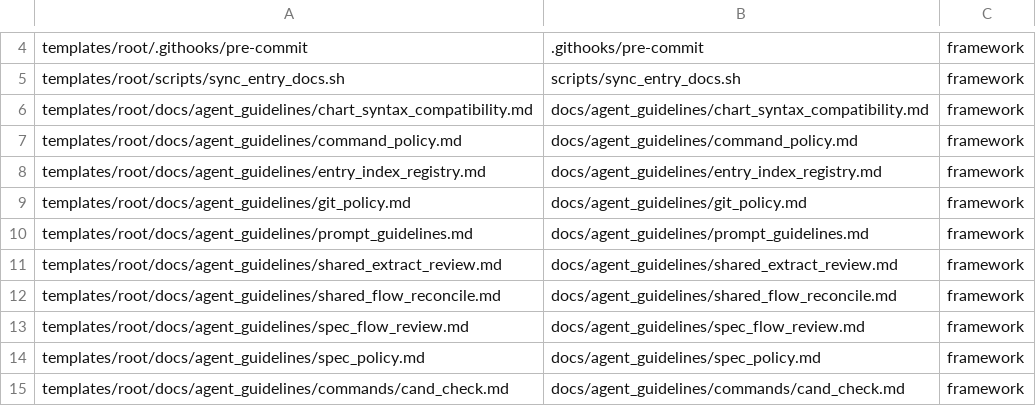
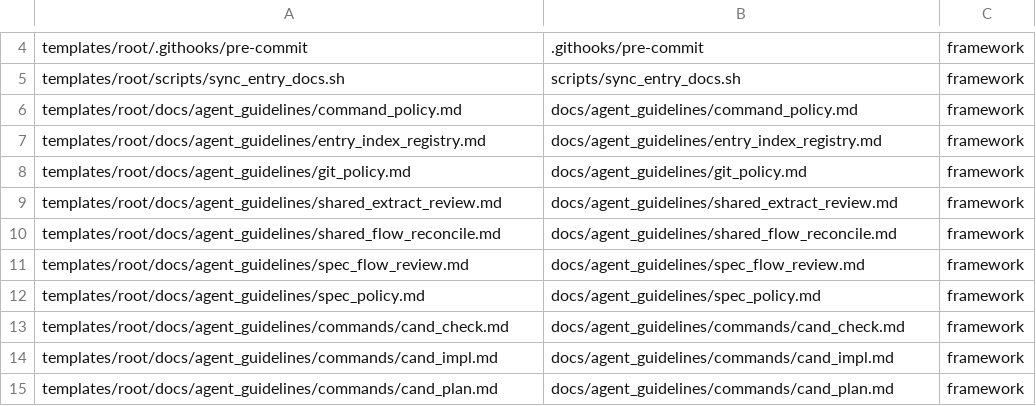
Before and after one commit to mfblog/specflow, a TSV file: tooling/manifest.tsv, drawn as a sheet; only a part is shown, gaps mark what is left out; the shorter side is filled out with more unchanged rows.

Commit message:
refactor: remove personal prompt and chart defaults from specflow

```diff
--- a/tooling/manifest.tsv
+++ b/tooling/manifest.tsv
@@ -5,3 +5,2 @@ templates/root/.githooks/pre-commit	.githooks/pre-commit	framework
 templates/root/scripts/sync_entry_docs.sh	scripts/sync_entry_docs.sh	framework
-templates/root/docs/agent_guidelines/chart_syntax_compatibility.md	docs/agent_guidelines/chart_syntax_compatibility.md	framework
 templates/root/docs/agent_guidelines/command_policy.md	docs/agent_guidelines/command_policy.md	framework
@@ -9,3 +8,2 @@ templates/root/docs/agent_guidelines/entry_index_registry.md	docs/agent_guidelin
 templates/root/docs/agent_guidelines/git_policy.md	docs/agent_guidelines/git_policy.md	framework
-templates/root/docs/agent_guidelines/prompt_guidelines.md	docs/agent_guidelines/prompt_guidelines.md	framework
 templates/root/docs/agent_guidelines/shared_extract_review.md	docs/agent_guidelines/shared_extract_review.md	framework
```
Also changed, not shown: 11 other files.
